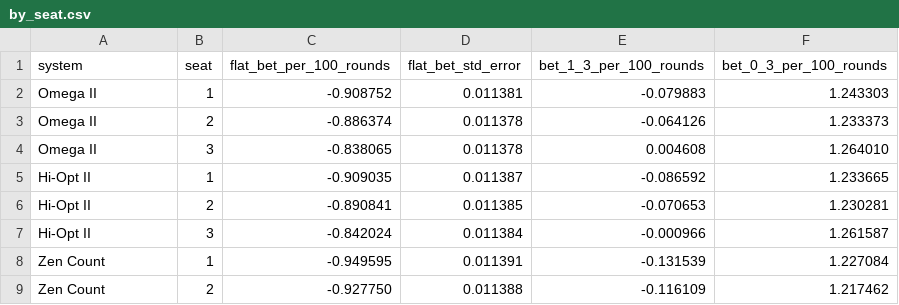
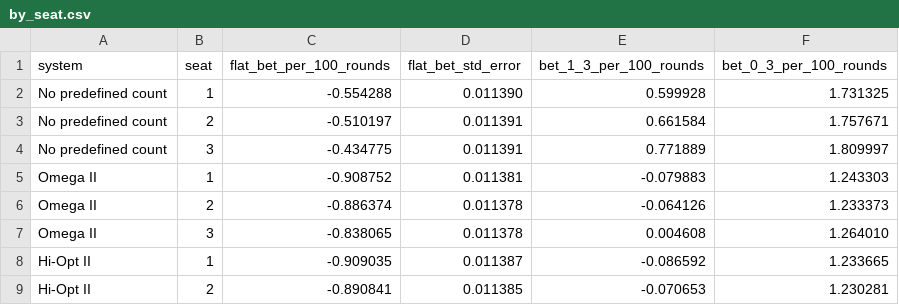
Before and after one commit to apicquot/blackjack, a CSV file: docs/1deck_h17_das_65/by_seat.csv, drawn as a sheet; only a part is shown; the shorter side is filled out with more unchanged rows.

Commit message:
Agent without a predefined count: linear DQN on the full shoe composition
- engine: tracks seen cards per rank; plays a linear model (and a two-layer network)
  from the composition; exports every decision as experience rows
- blackjack/experience.py, blackjack/dqn.py: experience collection and a double dueling
  DQN in PyTorch (linear by default, hidden layers optional), with a pre-deal edge model
  for betting and the exact insurance rule
- run.py/configs: a linear section per game; report: "No predefined count" recap row
- results: linear model for all five games; it beats every count, by +0.38 per 100
  rounds in single deck down to +0.03 in 8 decks
- tests: experience integrity, masking, table equivalence, engine network = PyTorch
- requirements: torch (CUDA 12.8 build), optional [dqn] extra

```diff
--- a/docs/1deck_h17_das_65/by_seat.csv
+++ b/docs/1deck_h17_das_65/by_seat.csv
@@ -1,2 +1,5 @@
 system,seat,flat_bet_per_100_rounds,flat_bet_std_error,bet_1_3_per_100_rounds,bet_0_3_per_100_rounds
+No predefined count,1,-0.554288,0.011390,0.599928,1.731325
+No predefined count,2,-0.510197,0.011391,0.661584,1.757671
+No predefined count,3,-0.434775,0.011391,0.771889,1.809997
 Omega II,1,-0.908752,0.011381,-0.079883,1.243303
```
Also changed, not shown: docs/1deck_h17_das_65/summary.csv, docs/2deck_h17_das/by_seat.csv, 44 other files.
